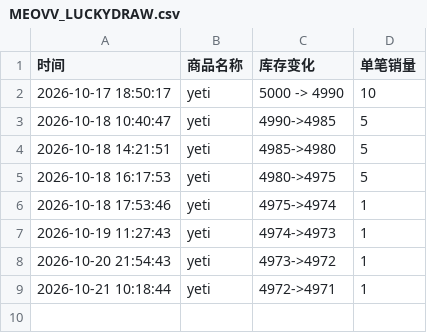
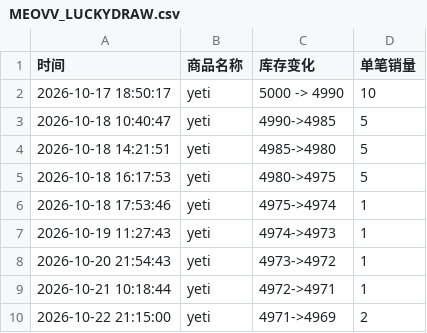
Before and after one commit to Juineii/meovv_yeti1023, a CSV file: MEOVV_LUCKYDRAW.csv, drawn as a sheet; the diff names each change by its address in the sheet, - before the commit and + after, or states it on an @@ line.

Commit message:
自动更新数据 2026-10-22 21:15:05

```diff
--- a/MEOVV_LUCKYDRAW.csv
+++ b/MEOVV_LUCKYDRAW.csv
+row 10: 2026-10-22 21:15:00 | yeti | 4971->4969 | 2
```
